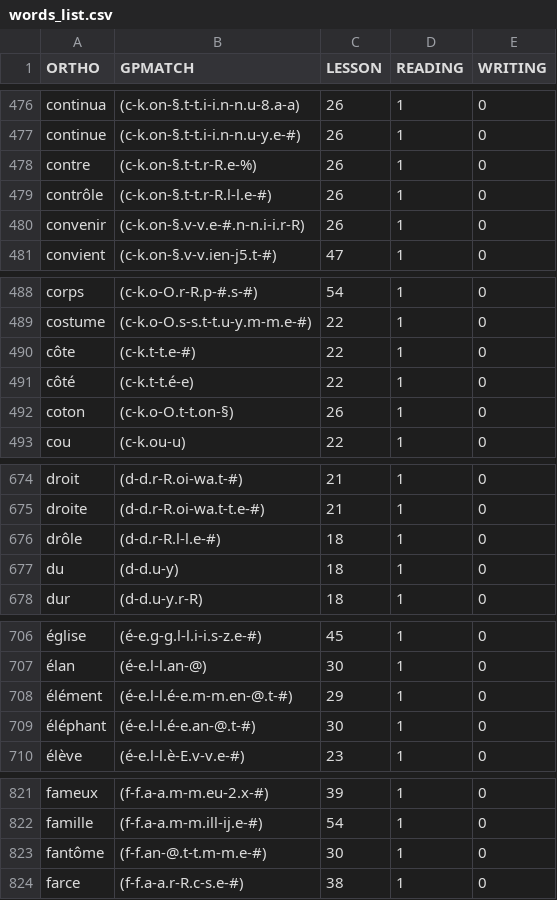
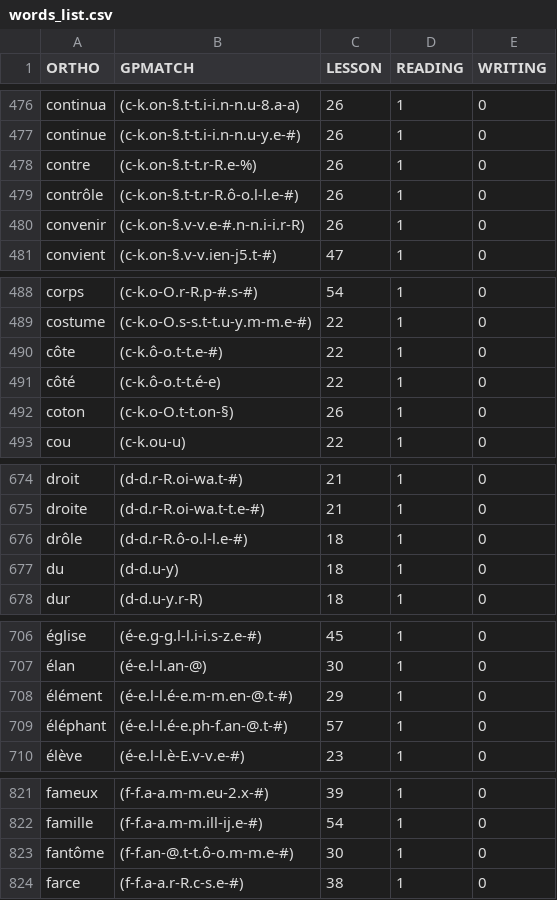
Before and after one commit to Excello-Recherche-Education/Kalulu-Languages, a CSV file: fr_FR/words_list.csv, drawn as a sheet; only a part is shown, gaps mark what is left out; the diff covers the shown part only; the diff names each change by its address in the sheet, - before the commit and + after, or states it on an @@ line.

Commit message:
fr_FR: restore the missing GP in seven words
contrôle, côte, côté, drôle, fantôme and tantôt had lost their ô-o,
and éléphant its ph-f, leaving a gap in each decomposition (rule 1 of
SCHEMA.md). With the GP back, the positions run 0, 1, 2... again, and
each word is offered from the lesson that teaches its last GP: drôle
leaves lesson 18's list, éléphant moves from lesson 30 to 57 (ph).

words_list.csv and summary.txt regenerated by the Prof Tool's save;
version.txt stamped.

```diff
--- a/fr_FR/words_list.csv
+++ b/fr_FR/words_list.csv
-B479 (GPMATCH): (c-k.on-§.t-t.r-R.l-l.e-#)
+B479 (GPMATCH): (c-k.on-§.t-t.r-R.ô-o.l-l.e-#)
-B490 (GPMATCH): (c-k.t-t.e-#)
+B490 (GPMATCH): (c-k.ô-o.t-t.e-#)
-B491 (GPMATCH): (c-k.t-t.é-e)
+B491 (GPMATCH): (c-k.ô-o.t-t.é-e)
-B676 (GPMATCH): (d-d.r-R.l-l.e-#)
+B676 (GPMATCH): (d-d.r-R.ô-o.l-l.e-#)
-B709 (GPMATCH): (é-e.l-l.é-e.an-@.t-#)
+B709 (GPMATCH): (é-e.l-l.é-e.ph-f.an-@.t-#)
-C709 (LESSON): 30
+C709 (LESSON): 57
-B823 (GPMATCH): (f-f.an-@.t-t.m-m.e-#)
+B823 (GPMATCH): (f-f.an-@.t-t.ô-o.m-m.e-#)
```
Also changed, not shown: 1 edited cell elsewhere in this file, 3 other files.
